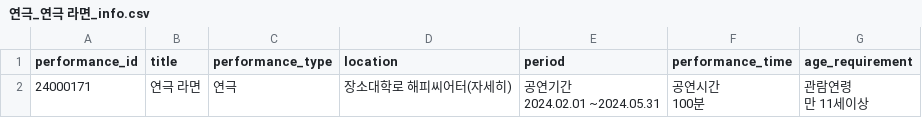
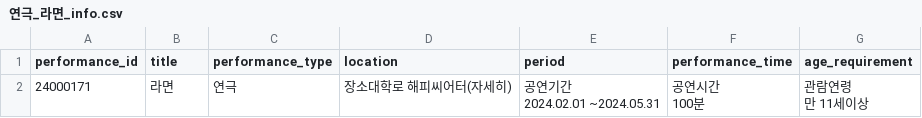
Before and after one commit to Sangyong-Jeon/ReviewStage, a CSV file: data/rawdata/연극_라면_info.csv (was data/rawdata/연극_연극 라면_info.csv), drawn as a sheet.

```diff
--- a/data/rawdata/연극_연극 라면_info.csv
+++ b/data/rawdata/연극_라면_info.csv
@@ -1,5 +1,5 @@
 performance_id,title,performance_type,location,period,performance_time,age_requirement
-24000171,연극 라면,연극,장소대학로 해피씨어터(자세히),"공연기간
-2024.02.01 ~2024.05.31","공연시간
-100분","관람연령
-만 11세이상"
+24000171,라면,연극,장소대학로 해피씨어터(자세히),"공연기간
+2024.02.01 ~2024.05.31","공연시간
+100분","관람연령
+만 11세이상"
```
Also changed, not shown: 2 other files.
